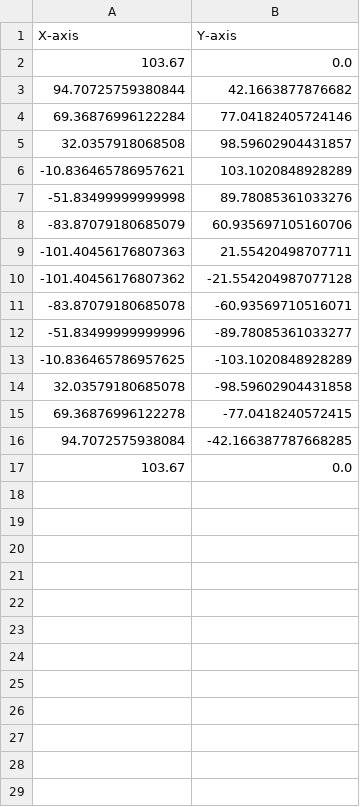
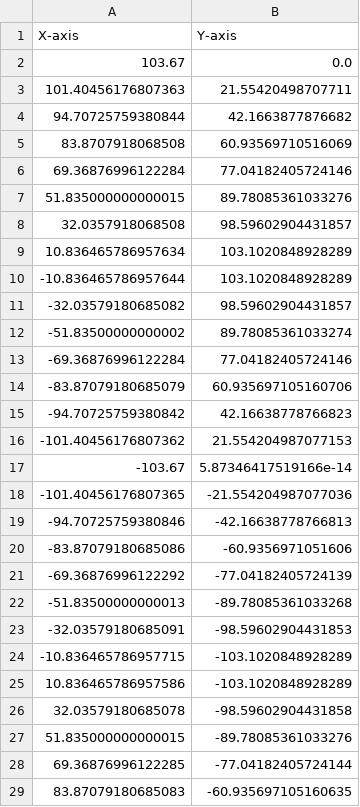
Before and after one commit to reuben-thomas/fyp-moovita, a CSV file: scripts/waypoints.csv, drawn as a sheet; only a part is shown; the shorter side is filled out with more unchanged rows; the diff covers the shown part only.

```diff
--- a/scripts/waypoints.csv
+++ b/scripts/waypoints.csv
@@ -2,15 +2,28 @@ X-axis,Y-axis
 103.67,0.0
+101.40456176807363,21.55420498707711
 94.70725759380844,42.1663877876682
+83.8707918068508,60.93569710516069
 69.36876996122284,77.04182405724146
+51.835000000000015,89.78085361033276
 32.0357918068508,98.59602904431857
--10.836465786957621,103.1020848928289
--51.83499999999998,89.78085361033276
+10.836465786957634,103.1020848928289
+-10.836465786957644,103.1020848928289
+-32.03579180685082,98.59602904431857
+-51.83500000000002,89.78085361033274
+-69.36876996122284,77.04182405724146
 -83.87079180685079,60.935697105160706
--101.40456176807363,21.55420498707711
--101.40456176807362,-21.554204987077128
--83.87079180685078,-60.93569710516071
--51.83499999999996,-89.78085361033277
--10.836465786957625,-103.1020848928289
+-94.70725759380842,42.16638778766823
+-101.40456176807362,21.554204987077153
+-103.67,5.87346417519166e-14
+-101.40456176807365,-21.554204987077036
+-94.70725759380846,-42.16638778766813
+-83.87079180685086,-60.9356971051606
+-69.36876996122292,-77.04182405724139
+-51.83500000000013,-89.78085361033268
+-32.03579180685091,-98.59602904431853
+-10.836465786957715,-103.1020848928289
+10.836465786957586,-103.1020848928289
 32.03579180685078,-98.59602904431858
-69.36876996122278,-77.0418240572415
-94.7072575938084,-42.166387787668285
+51.835000000000015,-89.78085361033276
+69.36876996122285,-77.04182405724144
+83.87079180685083,-60.935697105160635
```
Also changed, not shown: 2 added rows elsewhere in this file, 4 other files.
